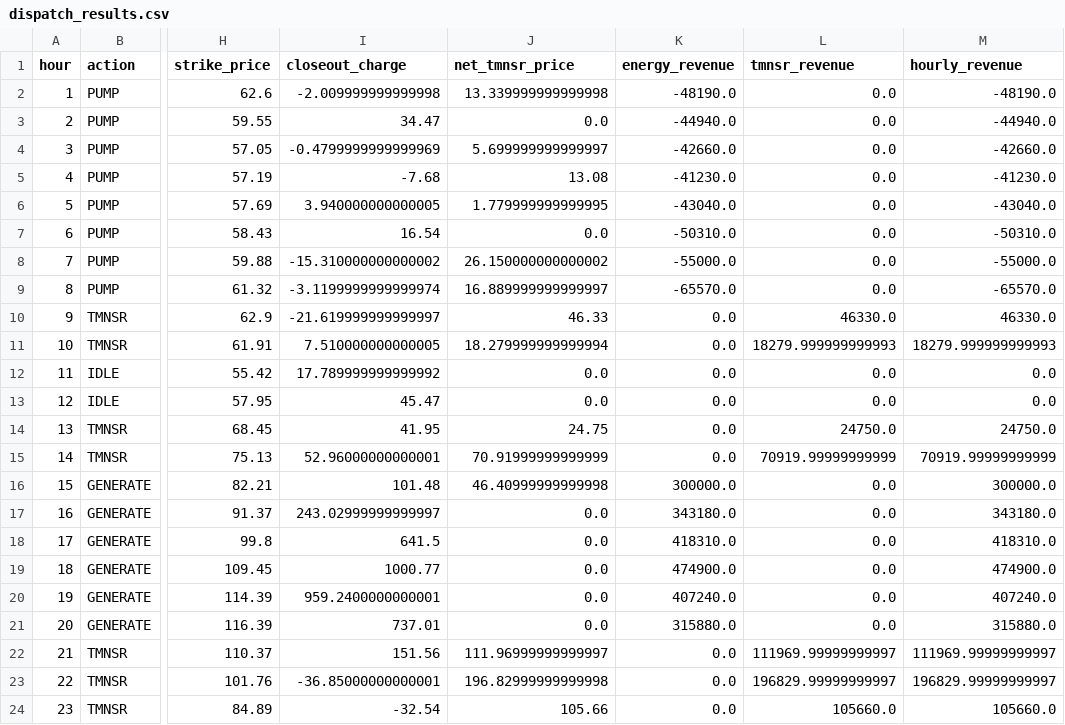
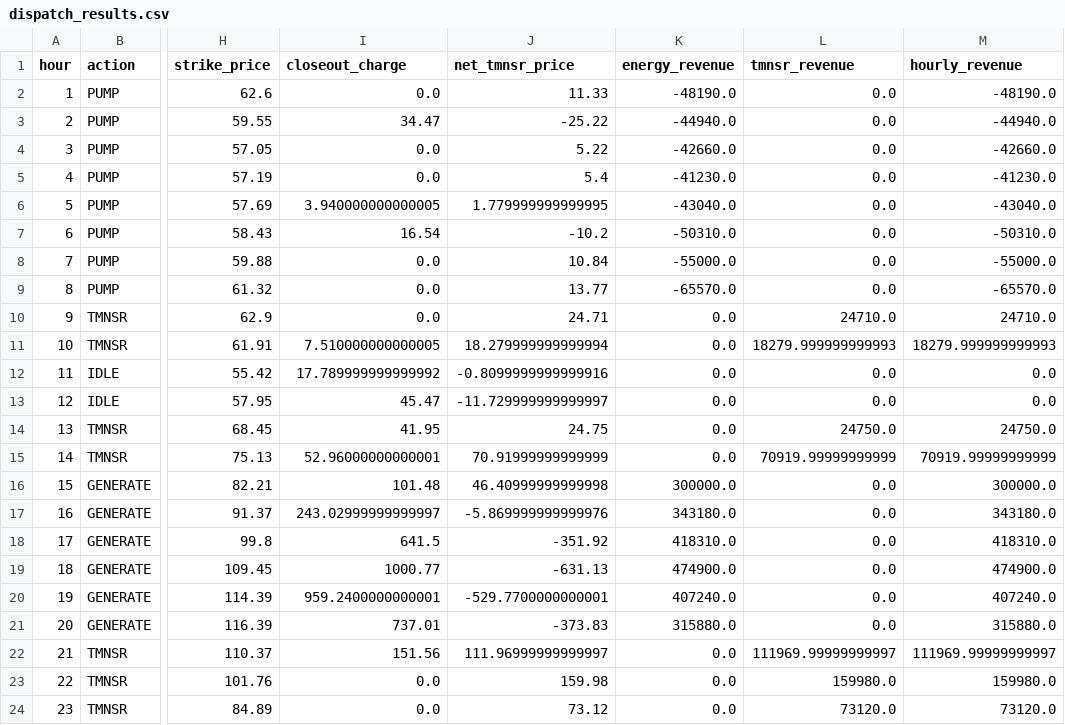
Before and after one commit to moizmahesar-rgb/firstlight, a CSV file: dispatch_results.csv, drawn as a sheet; only a part is shown, gaps mark what is left out; the diff covers the shown part only; the diff names each change by its address in the sheet, - before the commit and + after, or states it on an @@ line.

Commit message:
FirstLight pumped hydro optimization - Corrected TMNSR formula. Optimal revenue ,386,820 (energy ,869K + TMNSR 18K). June 24, 2025 ISO-NE.

```diff
--- a/dispatch_results.csv
+++ b/dispatch_results.csv
-I2 (closeout_charge): -2.009999999999998
+I2 (closeout_charge): 0.0
-J2 (net_tmnsr_price): 13.339999999999998
+J2 (net_tmnsr_price): 11.33
-J3 (net_tmnsr_price): 0.0
+J3 (net_tmnsr_price): -25.22
-I4 (closeout_charge): -0.4799999999999969
+I4 (closeout_charge): 0.0
-J4 (net_tmnsr_price): 5.699999999999997
+J4 (net_tmnsr_price): 5.22
-I5 (closeout_charge): -7.68
+I5 (closeout_charge): 0.0
-J5 (net_tmnsr_price): 13.08
+J5 (net_tmnsr_price): 5.4
-J7 (net_tmnsr_price): 0.0
+J7 (net_tmnsr_price): -10.2
-I8 (closeout_charge): -15.310000000000002
+I8 (closeout_charge): 0.0
-J8 (net_tmnsr_price): 26.150000000000002
+J8 (net_tmnsr_price): 10.84
-I9 (closeout_charge): -3.1199999999999974
+I9 (closeout_charge): 0.0
-J9 (net_tmnsr_price): 16.889999999999997
+J9 (net_tmnsr_price): 13.77
-I10 (closeout_charge): -21.619999999999997
+I10 (closeout_charge): 0.0
-J10 (net_tmnsr_price): 46.33
+J10 (net_tmnsr_price): 24.71
-L10 (tmnsr_revenue): 46330.0
+L10 (tmnsr_revenue): 24710.0
-M10 (hourly_revenue): 46330.0
+M10 (hourly_revenue): 24710.0
-J12 (net_tmnsr_price): 0.0
+J12 (net_tmnsr_price): -0.8099999999999916
-J13 (net_tmnsr_price): 0.0
+J13 (net_tmnsr_price): -11.729999999999997
-J17 (net_tmnsr_price): 0.0
+J17 (net_tmnsr_price): -5.869999999999976
-J18 (net_tmnsr_price): 0.0
+J18 (net_tmnsr_price): -351.92
-J19 (net_tmnsr_price): 0.0
+J19 (net_tmnsr_price): -631.13
-J20 (net_tmnsr_price): 0.0
+J20 (net_tmnsr_price): -529.7700000000001
-J21 (net_tmnsr_price): 0.0
+J21 (net_tmnsr_price): -373.83
-I23 (closeout_charge): -36.85000000000001
+I23 (closeout_charge): 0.0
-J23 (net_tmnsr_price): 196.82999999999998
+J23 (net_tmnsr_price): 159.98
-L23 (tmnsr_revenue): 196829.99999999997
+L23 (tmnsr_revenue): 159980.0
-M23 (hourly_revenue): 196829.99999999997
+M23 (hourly_revenue): 159980.0
-I24 (closeout_charge): -32.54
+I24 (closeout_charge): 0.0
-J24 (net_tmnsr_price): 105.66
+J24 (net_tmnsr_price): 73.12
-L24 (tmnsr_revenue): 105660.0
+L24 (tmnsr_revenue): 73120.0
-M24 (hourly_revenue): 105660.0
+M24 (hourly_revenue): 73120.0
```
Also changed, not shown: 4 edited cells elsewhere in this file, 2 other files.
